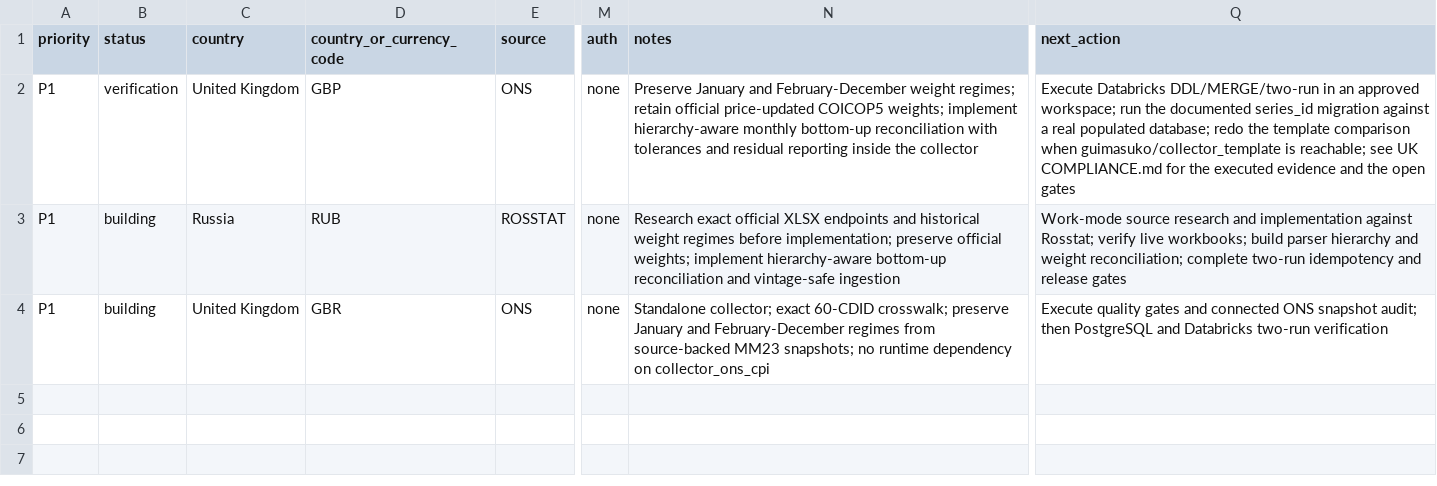
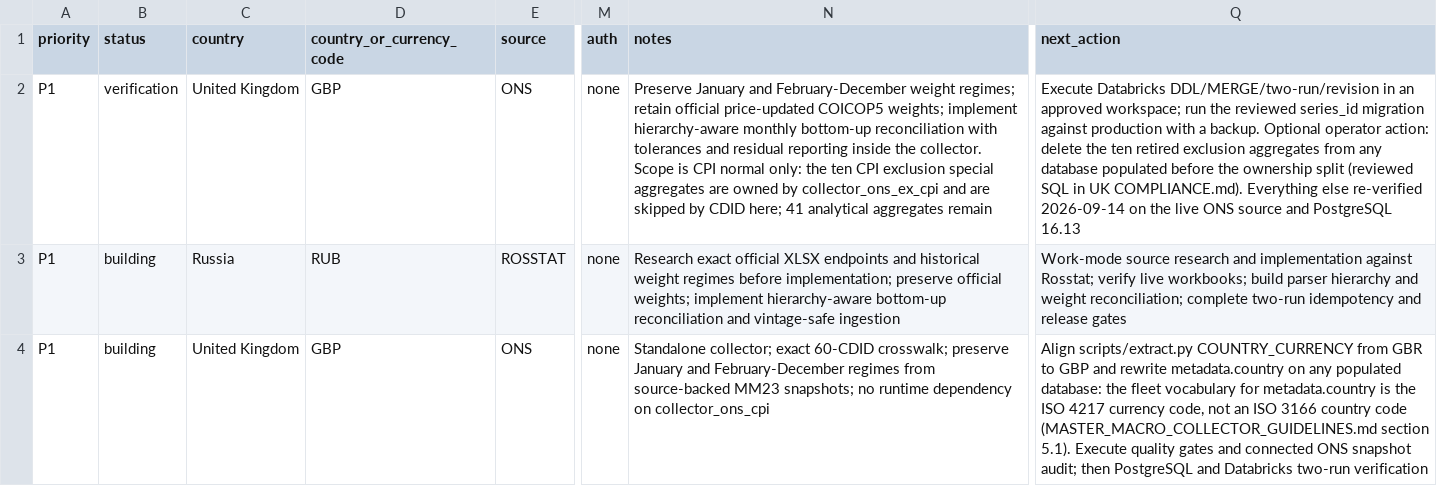
Before and after one commit to lucasweber1202/Coletores, a CSV file: intake/collector_demands.csv, drawn as a sheet; only a part is shown, gaps mark what is left out; the diff names each change by its address in the sheet, - before the commit and + after, or states it on an @@ line.

```diff
--- a/intake/collector_demands.csv
+++ b/intake/collector_demands.csv
-N2 (notes): …inside the collector
+N2 (notes): …inside the collector. Scope is CPI normal only: the ten CPI exclusion special aggregates are owned by collector_ons_ex_cpi and are skipped by CDID here; 41 analytical aggregates remain
-Q2 (next_action): Execute Databricks DDL/MERGE/two-run in an approved workspace; run the documented series_id migration against a real populated database; redo the template comparison when guimasuko/collector_template is reachable; see UK COMPLIANCE.md for the executed evidence and the open gates
+Q2 (next_action): Execute Databricks DDL/MERGE/two-run/revision in an approved workspace; run the reviewed series_id migration against production with a backup. Optional operator action: delete the ten retired exclusion aggregates from any database populated before the ownership split (reviewed SQL in UK COMPLIANCE.md). Everything else re-verified 2026-09-14 on the live ONS source and PostgreSQL 16.13
-D4 (country_or_currency_code): GBR
+D4 (country_or_currency_code): GBP
-Q4 (next_action): Execute quality…
+Q4 (next_action): Align scripts/extract.py COUNTRY_CURRENCY from GBR to GBP and rewrite metadata.country on any populated database: the fleet vocabulary for metadata.country is the ISO 4217 currency code, not an ISO 3166 country code (MASTER_MACRO_COLLECTOR_GUIDELINES.md section 5.1). Execute quality…
```
Also changed, not shown: 2 other files.
